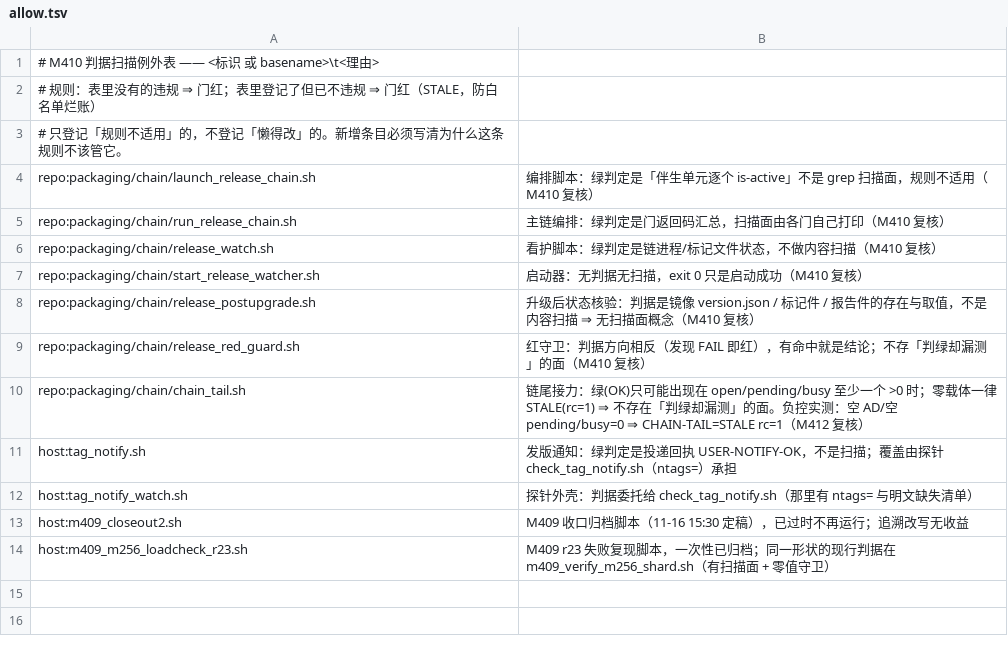
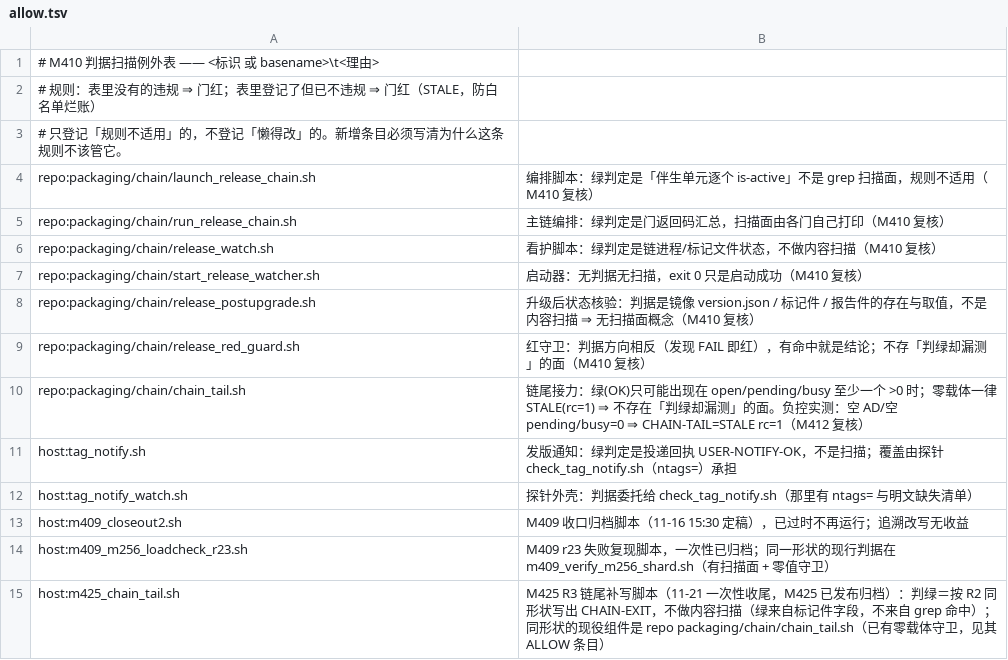
Before and after one commit to NanzhanGroup/PuXian, a TSV file: examples/m410_criteria_scan/allow.tsv, drawn as a sheet.

```diff
--- a/examples/m410_criteria_scan/allow.tsv
+++ b/examples/m410_criteria_scan/allow.tsv
@@ -14 +14,2 @@ host:m409_closeout2.sh	M409 收口归档脚本（11-16 15:30 定稿），已过
 host:m409_m256_loadcheck_r23.sh	M409 r23 失败复现脚本，一次性已归档；同一形状的现行判据在 m409_verify_m256_shard.sh（有扫描面 + 零值守卫）
+host:m425_chain_tail.sh	M425 R3 链尾补写脚本（11-21 一次性收尾，M425 已发布归档）：判绿＝按 R2 同形状写出 CHAIN-EXIT，不做内容扫描（绿来自标记件字段，不来自 grep 命中）；同形状的现役组件是 repo packaging/chain/chain_tail.sh（已有零载体守卫，见其 ALLOW 条目）
```
Also changed, not shown: selfhost/gate_time_baseline.tsv, 2 other files.
